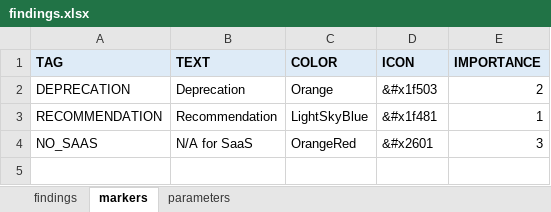
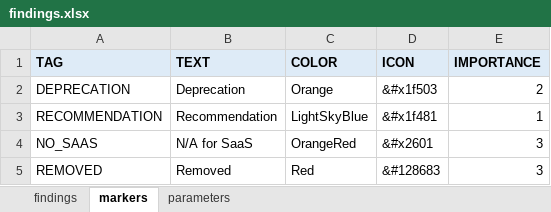
Before and after one commit to DecisionsDev/odm-transformation-advisor, an Excel workbook: ota-driver/pkg/ota/resources/findings.xlsx, sheet markers, drawn as a sheet; values as stored, in another font and other column widths than the file's, no borders; the diff names each change by its address in the sheet, - before the commit and + after, or states it on an @@ line.

```diff
--- a/ota-driver/pkg/ota/resources/findings.xlsx (sheet markers)
+++ b/ota-driver/pkg/ota/resources/findings.xlsx (sheet markers)
+row 5: REMOVED | Removed | Red | &#128683 | 3
```
Also changed, not shown: sheet findings, ota-bom/resources/domains.xlsx, ota-bom/resources/findings.xlsx, 49 other files.
